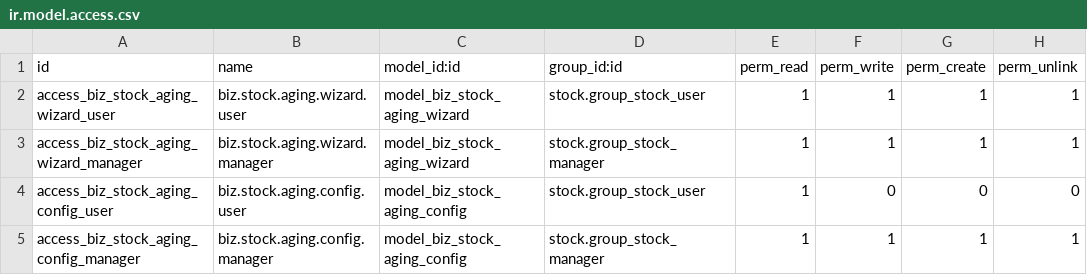
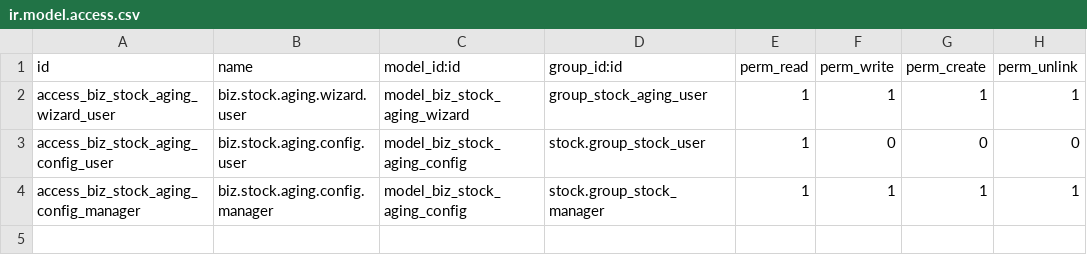
Before and after one commit to apcball/apcball, a CSV file: biz_st_aging/security/ir.model.access.csv, drawn as a sheet.

```diff
--- a/biz_st_aging/security/ir.model.access.csv
+++ b/biz_st_aging/security/ir.model.access.csv
@@ -1,4 +1,3 @@
 id,name,model_id:id,group_id:id,perm_read,perm_write,perm_create,perm_unlink
-access_biz_stock_aging_wizard_user,biz.stock.aging.wizard.user,model_biz_stock_aging_wizard,stock.group_stock_user,1,1,1,1
-access_biz_stock_aging_wizard_manager,biz.stock.aging.wizard.manager,model_biz_stock_aging_wizard,stock.group_stock_manager,1,1,1,1
+access_biz_stock_aging_wizard_user,biz.stock.aging.wizard.user,model_biz_stock_aging_wizard,group_stock_aging_user,1,1,1,1
 access_biz_stock_aging_config_user,biz.stock.aging.config.user,model_biz_stock_aging_config,stock.group_stock_user,1,0,0,0
```
Also changed, not shown: 4 other files.
